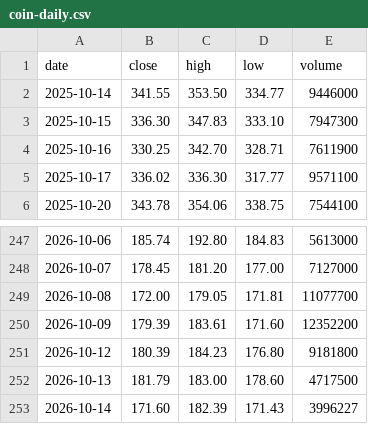
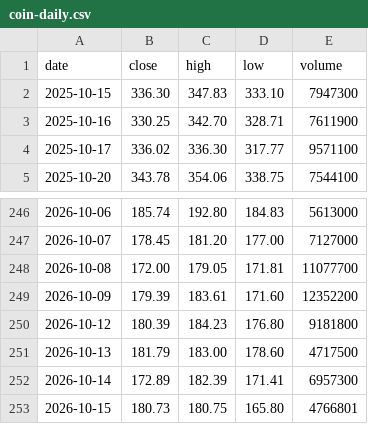
Before and after one commit to mycelrh/mycel, a CSV file: sim/coin-daily.csv, drawn as a sheet; only a part is shown, gaps mark what is left out.

```diff
--- a/sim/coin-daily.csv
+++ b/sim/coin-daily.csv
@@ -1,3 +1,2 @@
 date,close,high,low,volume
-2025-10-14,341.55,353.50,334.77,9446000
 2025-10-15,336.30,347.83,333.10,7947300
@@ -252,2 +251,3 @@ date,close,high,low,volume
 2026-10-13,181.79,183.00,178.60,4717500
-2026-10-14,171.60,182.39,171.43,3996227
+2026-10-14,172.89,182.39,171.41,6957300
+2026-10-15,180.73,180.75,165.80,4766801
```
Also changed, not shown: 3 other files.
